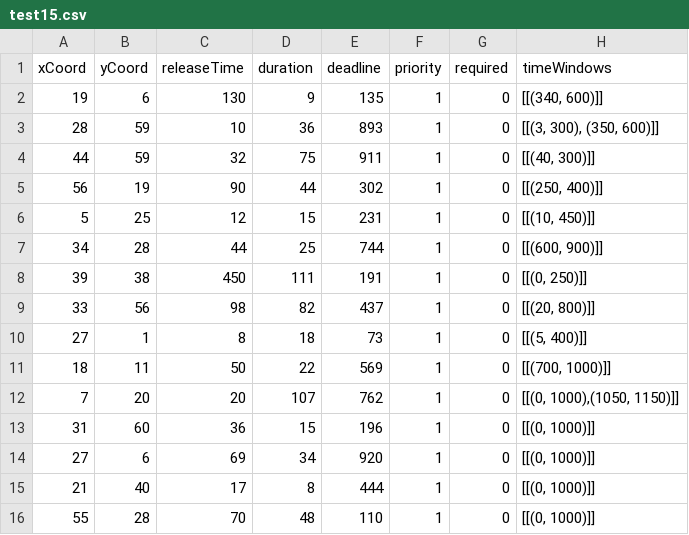
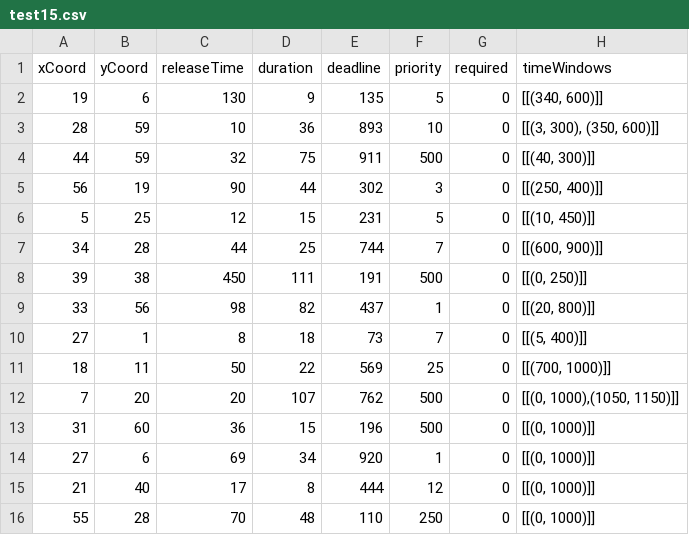
Before and after one commit to trautmaa/Task-Manager-Comps-2014-2015, a CSV file: test15.csv, drawn as a sheet.

Commit message:
Geedy and VNS has been changed to accomodate mandatory/optional/priorities. We tested with test15, both ran successfully. Greedy now gives the option to order by the priority or order the optional tasks by priority. We have yet to implement the constructive heuristic. Additionally, changes need to be made to createTests and the Integer program to account for mandatory/optional/priorities.

```diff
--- a/test15.csv
+++ b/test15.csv
@@ -1,16 +1,16 @@
 xCoord,yCoord,releaseTime,duration,deadline,priority,required,timeWindows
-19,6,130,9,135,1,0,"[[(340, 600)]]"
-28,59,10,36,893,1,0,"[[(3, 300), (350, 600)]]"
-44,59,32,75,911,1,0,"[[(40, 300)]]"
-56,19,90,44,302,1,0,"[[(250, 400)]]"
-5,25,12,15,231,1,0,"[[(10, 450)]]"
-34,28,44,25,744,1,0,"[[(600, 900)]]"
-39,38,450,111,191,1,0,"[[(0, 250)]]"
+19,6,130,9,135,5,0,"[[(340, 600)]]"
+28,59,10,36,893,10,0,"[[(3, 300), (350, 600)]]"
+44,59,32,75,911,500,0,"[[(40, 300)]]"
+56,19,90,44,302,3,0,"[[(250, 400)]]"
+5,25,12,15,231,5,0,"[[(10, 450)]]"
+34,28,44,25,744,7,0,"[[(600, 900)]]"
+39,38,450,111,191,500,0,"[[(0, 250)]]"
 33,56,98,82,437,1,0,"[[(20, 800)]]"
-27,1,8,18,73,1,0,"[[(5, 400)]]"
-18,11,50,22,569,1,0,"[[(700, 1000)]]"
-7,20,20,107,762,1,0,"[[(0, 1000),(1050, 1150)]]"
-31,60,36,15,196,1,0,"[[(0, 1000)]]"
+27,1,8,18,73,7,0,"[[(5, 400)]]"
+18,11,50,22,569,25,0,"[[(700, 1000)]]"
+7,20,20,107,762,500,0,"[[(0, 1000),(1050, 1150)]]"
+31,60,36,15,196,500,0,"[[(0, 1000)]]"
 27,6,69,34,920,1,0,"[[(0, 1000)]]"
-21,40,17,8,444,1,0,"[[(0, 1000)]]"
-55,28,70,48,110,1,0,"[[(0, 1000)]]"
+21,40,17,8,444,12,0,"[[(0, 1000)]]"
+55,28,70,48,110,250,0,"[[(0, 1000)]]"
```
Also changed, not shown: 2 other files.
